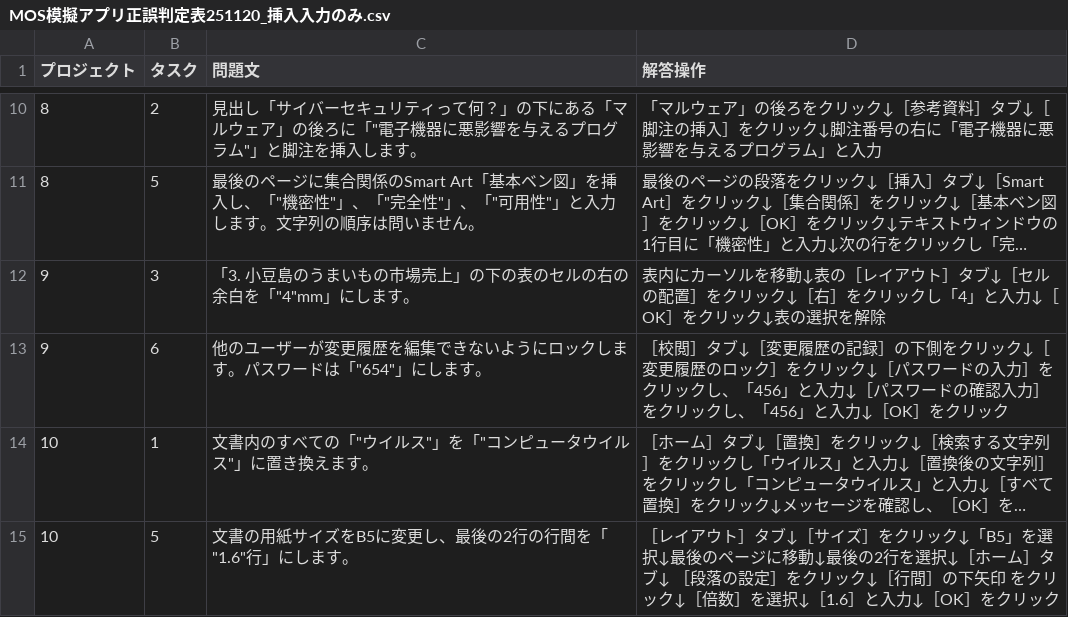
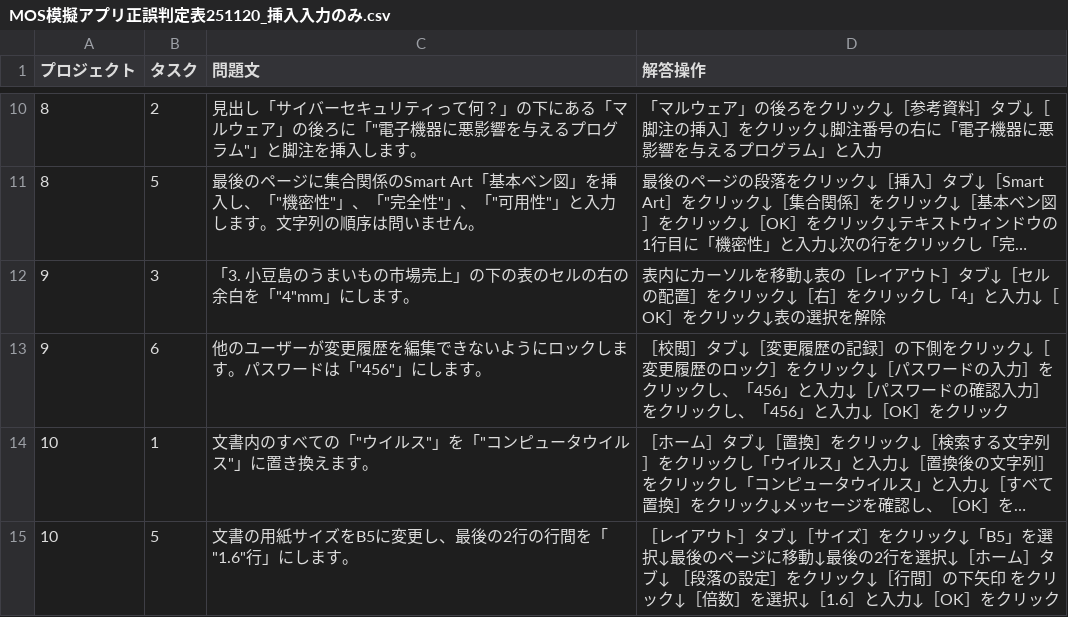
Before and after one commit to haratakeru-crypto/Mosapp, a CSV file: MOSapp/MOS Word app/Reference/CSV/MOS模擬アプリ正誤判定表251120_挿入入力のみ.csv, drawn as a sheet; only a part is shown, gaps mark what is left out; long unchanged cells end in …; the diff names each change by its address in the sheet, - before the commit and + after, or states it on an @@ line.

```diff
--- a/MOSapp/MOS Word app/Reference/CSV/MOS模擬アプリ正誤判定表251120_挿入入力のみ.csv
+++ b/MOSapp/MOS Word app/Reference/CSV/MOS模擬アプリ正誤判定表251120_挿入入力のみ.csv
-C13 (問題文): …ードは「"654"」にしま…
+C13 (問題文): …ードは「"456"」にしま…
```
Also changed, not shown: MOSapp/MOS Word app/Reference/CSV/MOS模擬アプリ正誤判定表251120_.csv, 4 other files.
